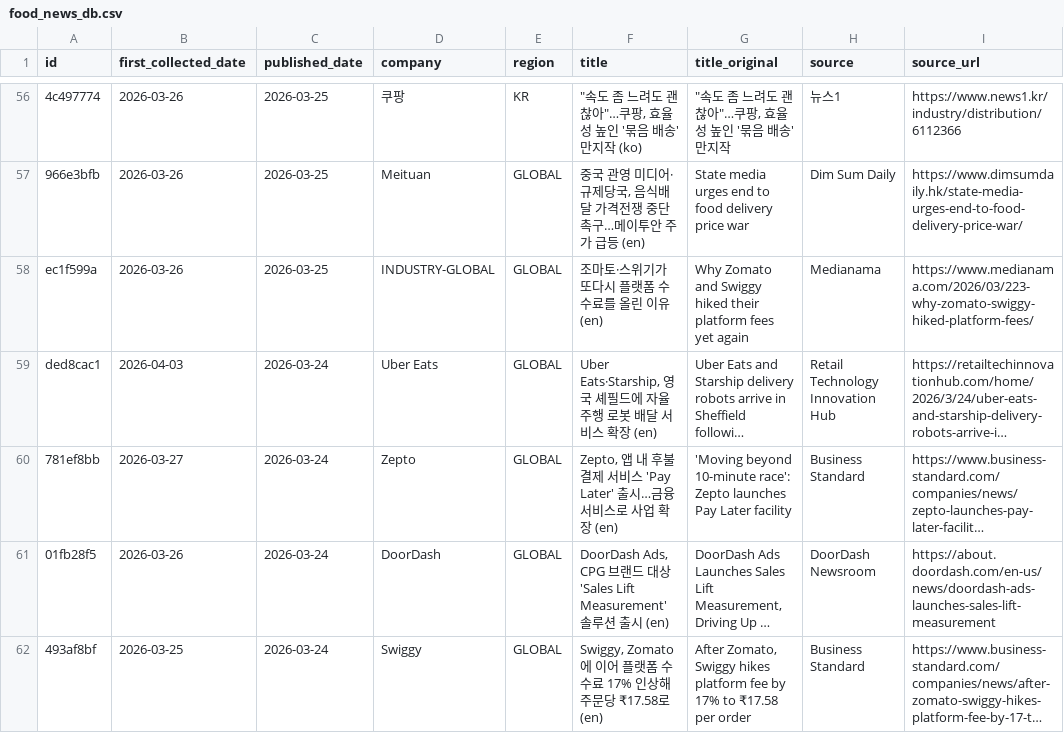
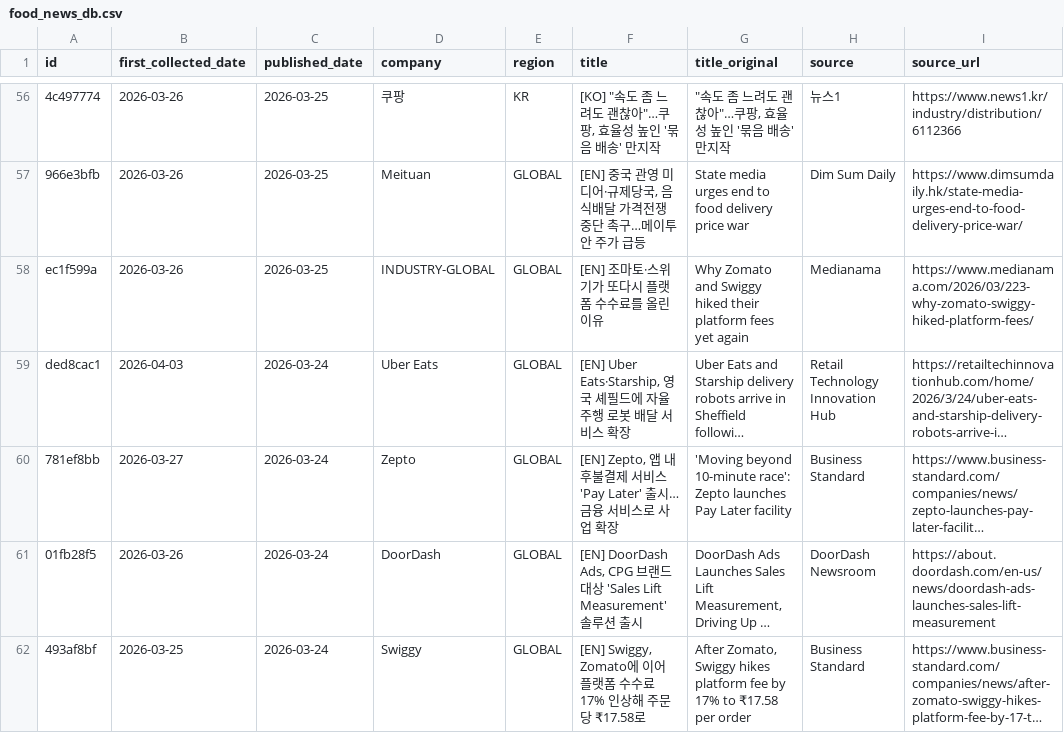
Before and after one commit to mafleur/baemin-product-insight-news-scraping, a CSV file: food_news_db.csv, drawn as a sheet; only a part is shown, gaps mark what is left out; long unchanged cells end in …; the diff covers the shown part only; the diff names each change by its address in the sheet, - before the commit and + after, or states it on an @@ line.

```diff
--- a/food_news_db.csv
+++ b/food_news_db.csv
-F56 (title): "속도 좀 느려도 괜찮아"…쿠팡, 효율성 높인 '묶음 배송' 만지작 (ko)
+F56 (title): [KO] "속도 좀 느려도 괜찮아"…쿠팡, 효율성 높인 '묶음 배송' 만지작
-F57 (title): 중국 관영 미디어·규제당국, 음식배달 가격전쟁 중단 촉구…메이투안 주가 급등 (en)
+F57 (title): [EN] 중국 관영 미디어·규제당국, 음식배달 가격전쟁 중단 촉구…메이투안 주가 급등
-F58 (title): 조마토·스위기가 또다시 플랫폼 수수료를 올린 이유 (en)
+F58 (title): [EN] 조마토·스위기가 또다시 플랫폼 수수료를 올린 이유
-F59 (title): Uber Eats·Starship, 영국 셰필드에 자율주행 로봇 배달 서비스 확장 (en)
+F59 (title): [EN] Uber Eats·Starship, 영국 셰필드에 자율주행 로봇 배달 서비스 확장
-F60 (title): Zepto, 앱 내 후불결제 서비스 'Pay Later' 출시…금융 서비스로 사업 확장 (en)
+F60 (title): [EN] Zepto, 앱 내 후불결제 서비스 'Pay Later' 출시…금융 서비스로 사업 확장
-F61 (title): DoorDash Ads, CPG 브랜드 대상 'Sales Lift Measurement' 솔루션 출시 (en)
+F61 (title): [EN] DoorDash Ads, CPG 브랜드 대상 'Sales Lift Measurement' 솔루션 출시
-F62 (title): Swiggy, Zomato에 이어 플랫폼 수수료 17% 인상해 주문당 ₹17.58로 (en)
+F62 (title): [EN] Swiggy, Zomato에 이어 플랫폼 수수료 17% 인상해 주문당 ₹17.58로
```
Also changed, not shown: 122 edited cells elsewhere in this file.
